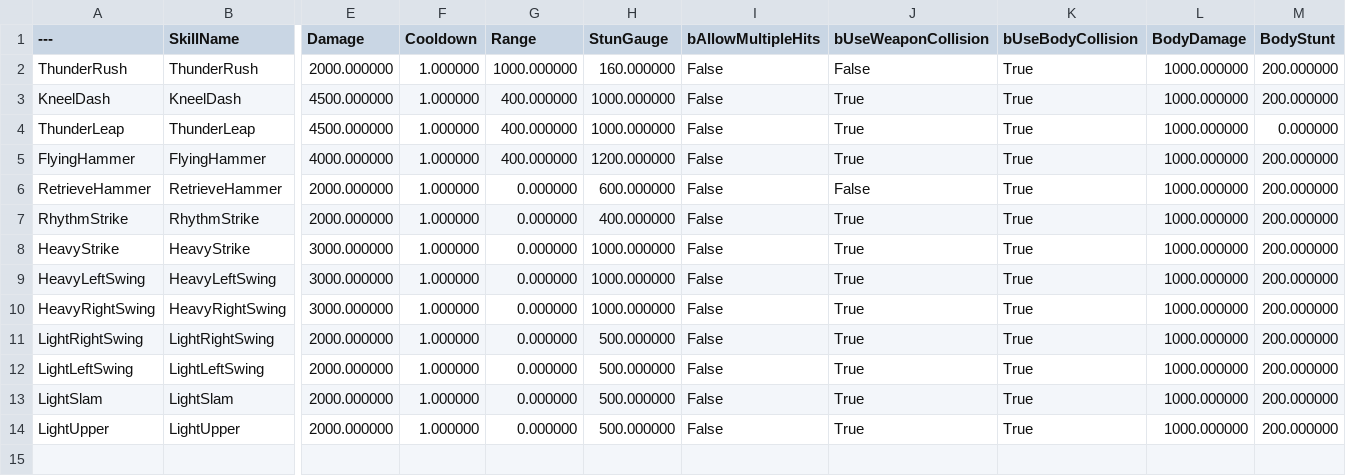
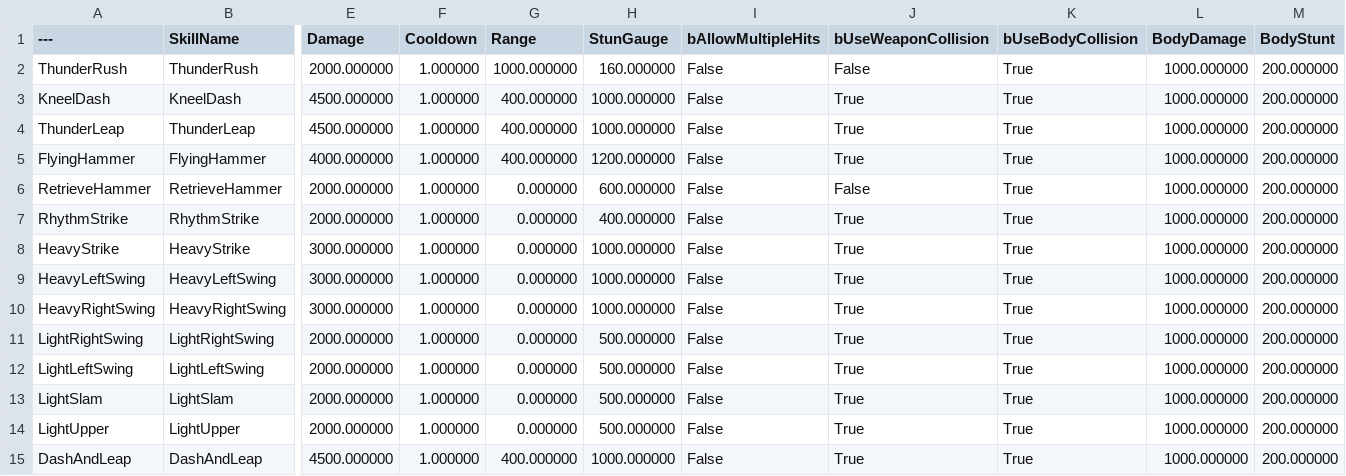
Before and after one commit to choidahey/UE5_CoreReboot, a CSV file: Content/CR4S/_Data/Monster/KamishSkillDataTable.csv, drawn as a sheet; only a part is shown, gaps mark what is left out; rows hold the shown columns only; the diff names each change by its address in the sheet, - before the commit and + after, or states it on an @@ line.

Commit message:
[Update] Update Skill Pattern and Animation Assets
#01. BT 위치 수정 및 고도화 작업 진행 중
#02. EQS 로직 수정 및 테스트용 EQC_AttackTarget 추가
#03. 일부 카미쉬 스킬 추가 및 패턴 변경

```diff
--- a/Content/CR4S/_Data/Monster/KamishSkillDataTable.csv
+++ b/Content/CR4S/_Data/Monster/KamishSkillDataTable.csv
-M4 (BodyStunt): 0.000000
+M4 (BodyStunt): 200.000000
+row 15: DashAndLeap | DashAndLeap | 4500.000000 | 1.000000 | 400.000000 | 1000.000000 | False | True | True | 1000.000000 | 200.000000
```
Also changed, not shown: 28 other files.
